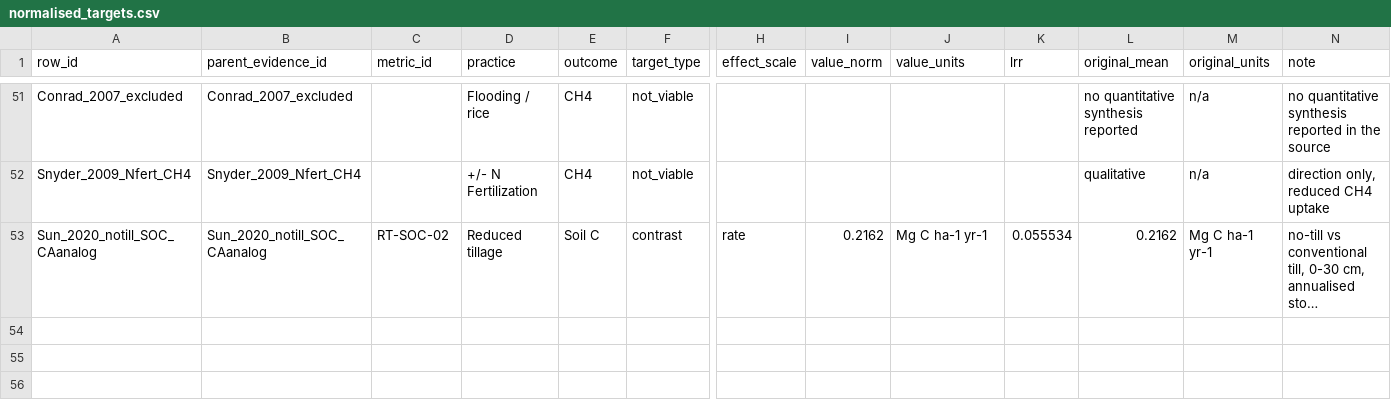
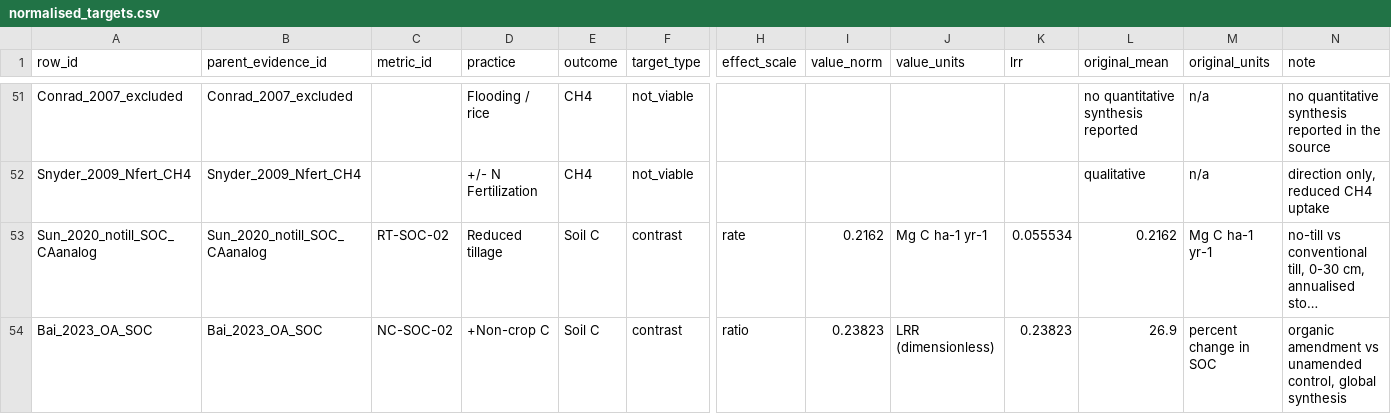
Before and after one commit to ccmmf/cal-val-data, a CSV file: data_raw/statewide_benchmarking/normalised_targets.csv, drawn as a sheet; only a part is shown, gaps mark what is left out; long unchanged cells end in …; rows hold the shown columns only; the diff covers the shown part only; the diff names each change by its address in the sheet, - before the commit and + after, or states it on an @@ line.

```diff
--- a/data_raw/statewide_benchmarking/normalised_targets.csv
+++ b/data_raw/statewide_benchmarking/normalised_targets.csv
+row 54: Bai_2023_OA_SOC | Bai_2023_OA_SOC | NC-SOC-02 | +Non-crop C | Soil C | contrast | ratio | 0.23823 | LRR (dimensionless) | 0.23823 | 26.9 | percent change in SOC | organic amendment vs unamended control, global synthesis
```
Also changed, not shown: 1 added row and 1 edited cell elsewhere in this file, data_raw/statewide_benchmarking/coverage.csv, data_raw/statewide_benchmarking/extracted_evidence.csv, 4 other files.
